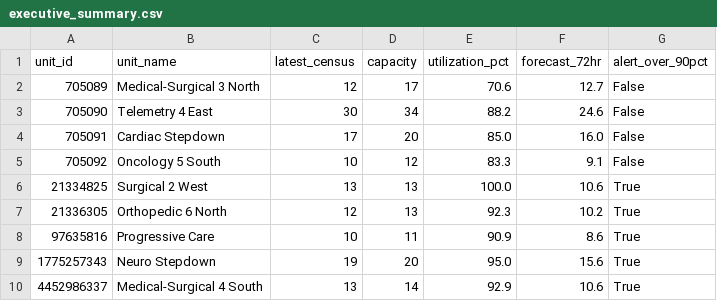
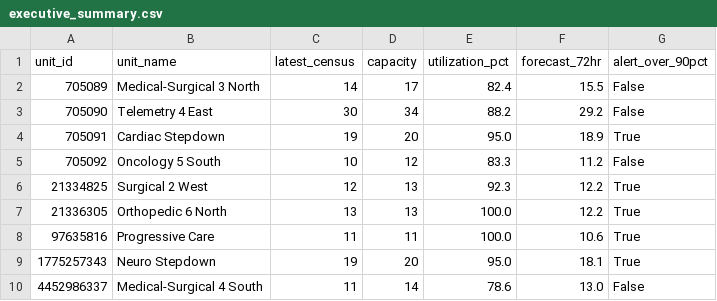
Before and after one commit to joshquigs11093/Nurse_Unit_Census_Prediction, a CSV file: outputs/tableau/executive_summary.csv, drawn as a sheet.

```diff
--- a/outputs/tableau/executive_summary.csv
+++ b/outputs/tableau/executive_summary.csv
@@ -1,10 +1,10 @@
 unit_id,unit_name,latest_census,capacity,utilization_pct,forecast_72hr,alert_over_90pct
-705089,Medical-Surgical 3 North,12,17,70.6,12.7,False
-705090,Telemetry 4 East,30,34,88.2,24.6,False
-705091,Cardiac Stepdown,17,20,85.0,16.0,False
-705092,Oncology 5 South,10,12,83.3,9.1,False
-21334825,Surgical 2 West,13,13,100.0,10.6,True
-21336305,Orthopedic 6 North,12,13,92.3,10.2,True
-97635816,Progressive Care,10,11,90.9,8.6,True
-1775257343,Neuro Stepdown,19,20,95.0,15.6,True
-4452986337,Medical-Surgical 4 South,13,14,92.9,10.6,True
+705089,Medical-Surgical 3 North,14,17,82.4,15.5,False
+705090,Telemetry 4 East,30,34,88.2,29.2,False
+705091,Cardiac Stepdown,19,20,95.0,18.9,True
+705092,Oncology 5 South,10,12,83.3,11.2,False
+21334825,Surgical 2 West,12,13,92.3,12.2,True
+21336305,Orthopedic 6 North,13,13,100.0,12.2,True
+97635816,Progressive Care,11,11,100.0,10.6,True
+1775257343,Neuro Stepdown,19,20,95.0,18.1,True
+4452986337,Medical-Surgical 4 South,11,14,78.6,13.0,False
```
Also changed, not shown: outputs/tableau/drift_history.csv, outputs/tableau/forecast_predictions.csv, 3 other files.
